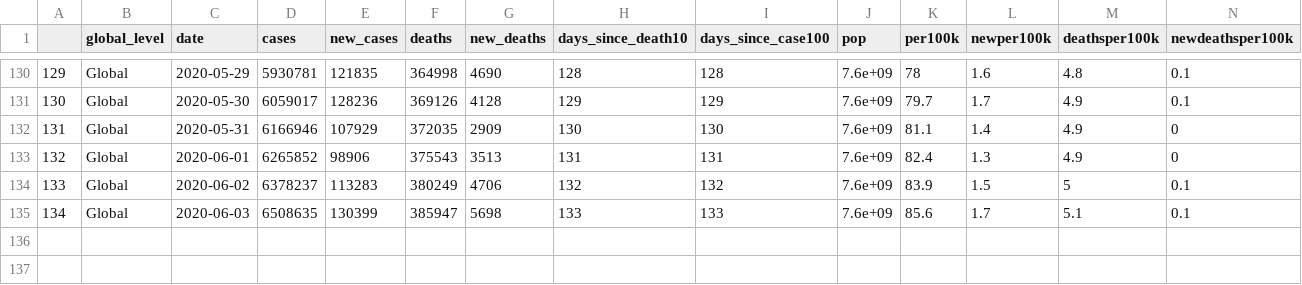
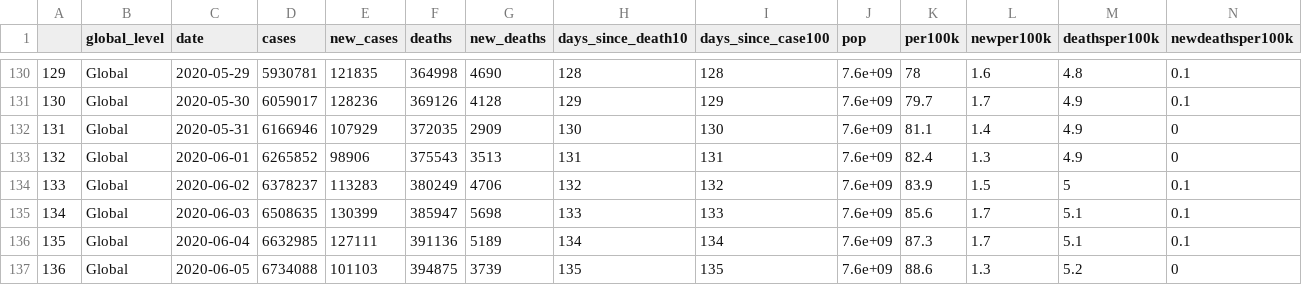
Before and after one commit to eparker12/nCoV_tracker, a CSV file: input_data/coronavirus_global.csv, drawn as a sheet; only a part is shown, gaps mark what is left out.

```diff
--- a/input_data/coronavirus_global.csv
+++ b/input_data/coronavirus_global.csv
@@ -135 +135,3 @@
 "134","Global",2020-06-03,6508635,130399,385947,5698,133,133,7.6e+09,85.6,1.7,5.1,0.1
+"135","Global",2020-06-04,6632985,127111,391136,5189,134,134,7.6e+09,87.3,1.7,5.1,0.1
+"136","Global",2020-06-05,6734088,101103,394875,3739,135,135,7.6e+09,88.6,1.3,5.2,0
```
Also changed, not shown: input_data/coronavirus_continent.csv, input_data/coronavirus_today.csv, 5 other files.
